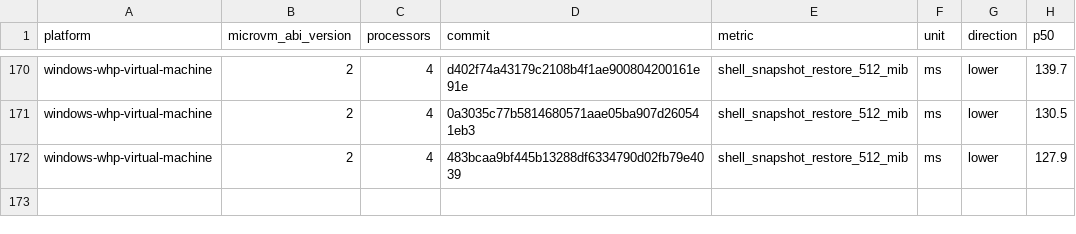
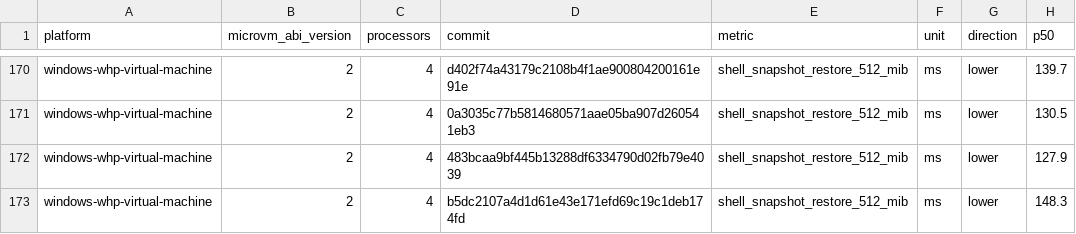
Before and after one commit to 56steve/nvx, a CSV file: data/windows-whp-virtual-machine-microvm-v2-4vcpu.csv, drawn as a sheet; only a part is shown, gaps mark what is left out.

```diff
--- a/data/windows-whp-virtual-machine-microvm-v2-4vcpu.csv
+++ b/data/windows-whp-virtual-machine-microvm-v2-4vcpu.csv
@@ -172 +172,2 @@ windows-whp-virtual-machine,2,4,0a3035c77b5814680571aae05ba907d260541eb3,shell_s
 windows-whp-virtual-machine,2,4,483bcaa9bf445b13288df6334790d02fb79e4039,shell_snapshot_restore_512_mib,ms,lower,127.9
+windows-whp-virtual-machine,2,4,b5dc2107a4d1d61e43e171efd69c19c1deb174fd,shell_snapshot_restore_512_mib,ms,lower,148.3
```
Also changed, not shown: data/linux-kvm-virtual-machine-microvm-v2-1vcpu.csv, data/linux-mshv-virtual-machine-microvm-v2-1vcpu.csv, 9 other files.
